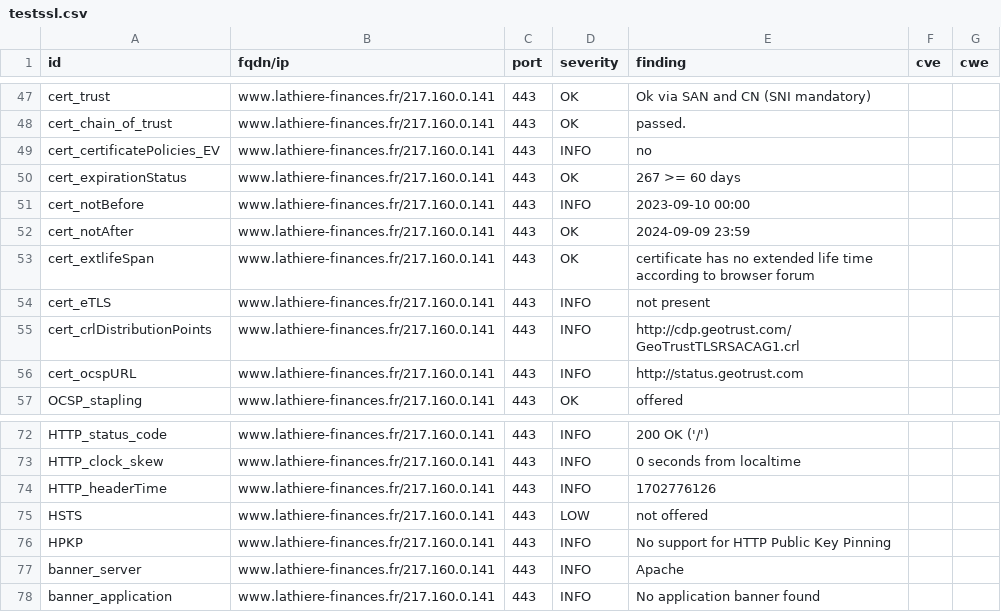
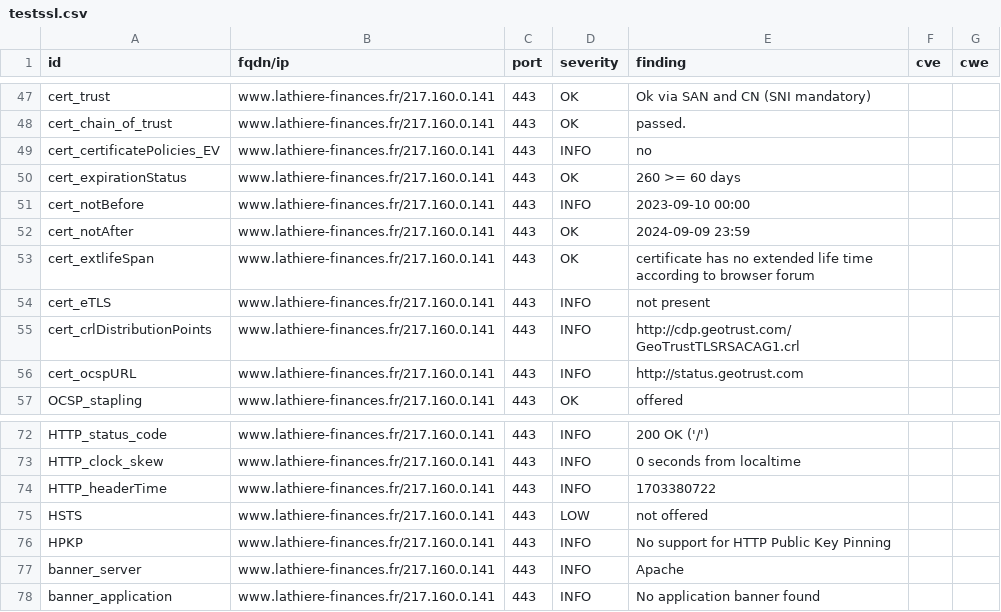
Before and after one commit to Trinacodus/trinalord, a CSV file: results/aHR0cDovL3d3dy5sYXRoaWVyZS1maW5hbmNlcy5mcg==/testssl.csv, drawn as a sheet; only a part is shown, gaps mark what is left out.

```diff
--- a/results/aHR0cDovL3d3dy5sYXRoaWVyZS1maW5hbmNlcy5mcg==/testssl.csv
+++ b/results/aHR0cDovL3d3dy5sYXRoaWVyZS1maW5hbmNlcy5mcg==/testssl.csv
@@ -49,3 +49,3 @@
 "cert_certificatePolicies_EV","www.lathiere-finances.fr/217.160.0.141","443","INFO","no","",""
-"cert_expirationStatus","www.lathiere-finances.fr/217.160.0.141","443","OK","267 >= 60 days","",""
+"cert_expirationStatus","www.lathiere-finances.fr/217.160.0.141","443","OK","260 >= 60 days","",""
 "cert_notBefore","www.lathiere-finances.fr/217.160.0.141","443","INFO","2023-09-10 00:00","",""
@@ -73,3 +73,3 @@
 "HTTP_clock_skew","www.lathiere-finances.fr/217.160.0.141","443","INFO","0 seconds from localtime","",""
-"HTTP_headerTime","www.lathiere-finances.fr/217.160.0.141","443","INFO","1702776126","",""
+"HTTP_headerTime","www.lathiere-finances.fr/217.160.0.141","443","INFO","1703380722","",""
 "HSTS","www.lathiere-finances.fr/217.160.0.141","443","LOW","not offered","",""
```
Also changed, not shown: 11 other files.
